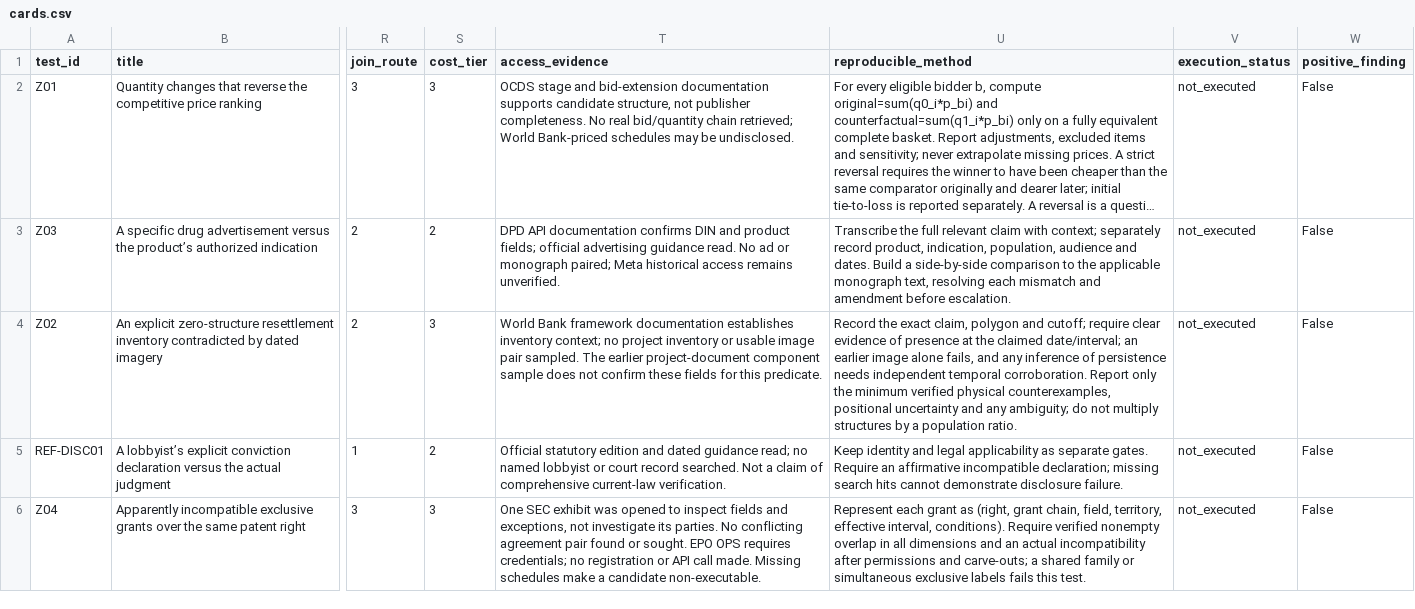
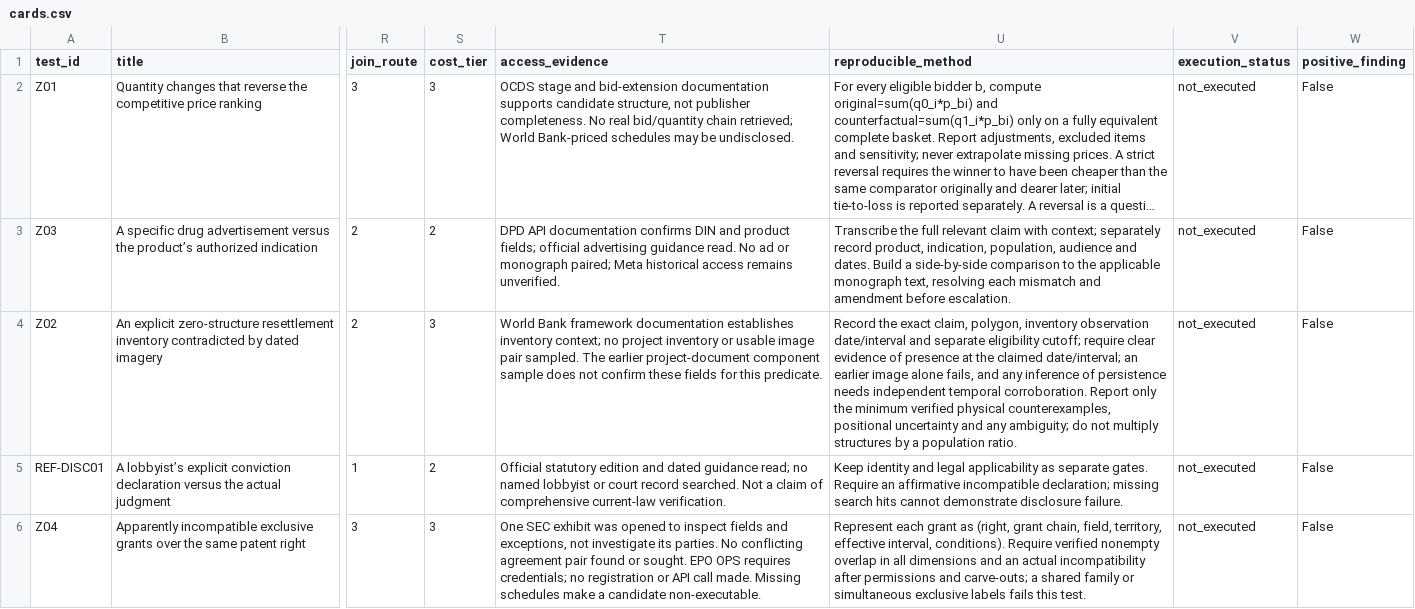
Before and after one commit to graemesmith-code/investigative-methods, a CSV file: research/2026-10-04/consequential-expansion-02/cards.csv, drawn as a sheet; only a part is shown, gaps mark what is left out; long unchanged cells end in …; the diff names each change by its address in the sheet, - before the commit and + after, or states it on an @@ line.

```diff
--- a/research/2026-10-04/consequential-expansion-02/cards.csv
+++ b/research/2026-10-04/consequential-expansion-02/cards.csv
-U4 (reproducible_method): …exact claim, polygon and cutoff; require…
+U4 (reproducible_method): …exact claim, polygon, inventory observation date/interval and separate eligibility cutoff; require…
```
Also changed, not shown: research/2026-10-04/consequential-expansion-02/predicate-coverage.csv, 28 other files.
